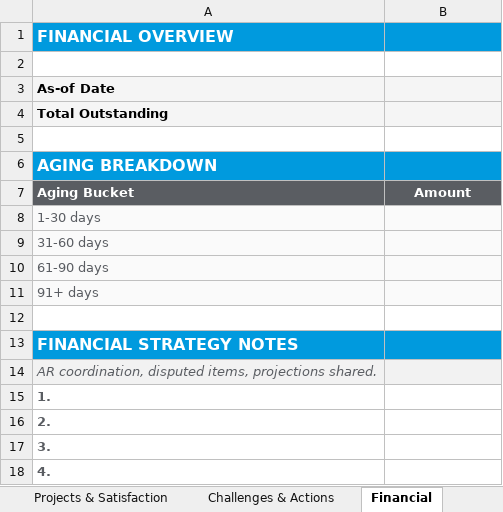
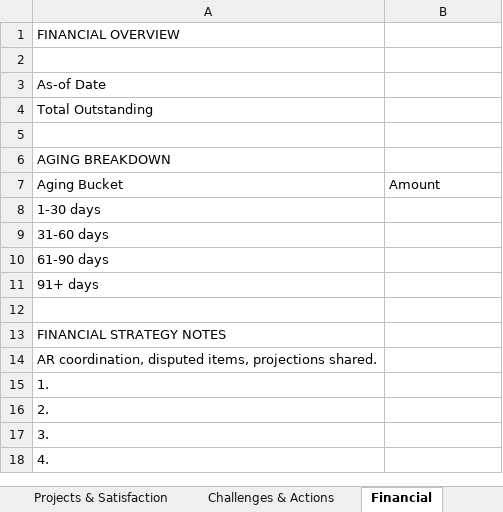
Before and after one commit to philipmarzullo/alf-tenant-portal, an Excel workbook: public/qbu-intake-template-v2.xlsx, sheet Financial, drawn as a sheet; values as stored, in another font and other column widths than the file's, no borders; the diff names each change by its address in the sheet, - before the commit and + after, or states it on an @@ line.

```diff
--- a/public/qbu-intake-template-v2.xlsx (sheet Financial)
+++ b/public/qbu-intake-template-v2.xlsx (sheet Financial)
-A1:B1 fill: #009ADE
+A1:B1 fill: none
@@ A1 bold: on → off, text colour: #FFFFFF → black, text size: smaller @@
-A3:B4 fill: #F5F5F5
+A3:B4 fill: none
-A3:A4 bold: on
+A3:A4 bold: off
-A6:B6 fill: #009ADE
+A6:B6 fill: none
@@ A6 bold: on → off, text colour: #FFFFFF → black, text size: smaller @@
@@ A7:B7 bold: on → off, text colour: #FFFFFF → black, fill: #5A5D62 → none @@
-B7 alignment: center
+B7 alignment: left
-A8:A11 text colour: #5A5D62
+A8:A11 text colour: black
-A8:B11 fill: #FAFAFA
+A8:B11 fill: none
-A13:B13 fill: #009ADE
+A13:B13 fill: none
@@ A13 bold: on → off, text colour: #FFFFFF → black, text size: smaller @@
-A14:A18 text colour: #5A5D62
+A14:A18 text colour: black
-A14:B14 fill: #F2F2F2
+A14:B14 fill: none
-A14 italic: on
+A14 italic: off
-A15:A18 bold: on
+A15:A18 bold: off
```
Also changed, not shown: sheet Projects & Satisfaction, sheet Executive Summary, sheet Innovation & Roadmap, sheet Cover & Intros, sheet Challenges & Actions, sheet Work Tickets, 2 more sheets, 5 other files.
